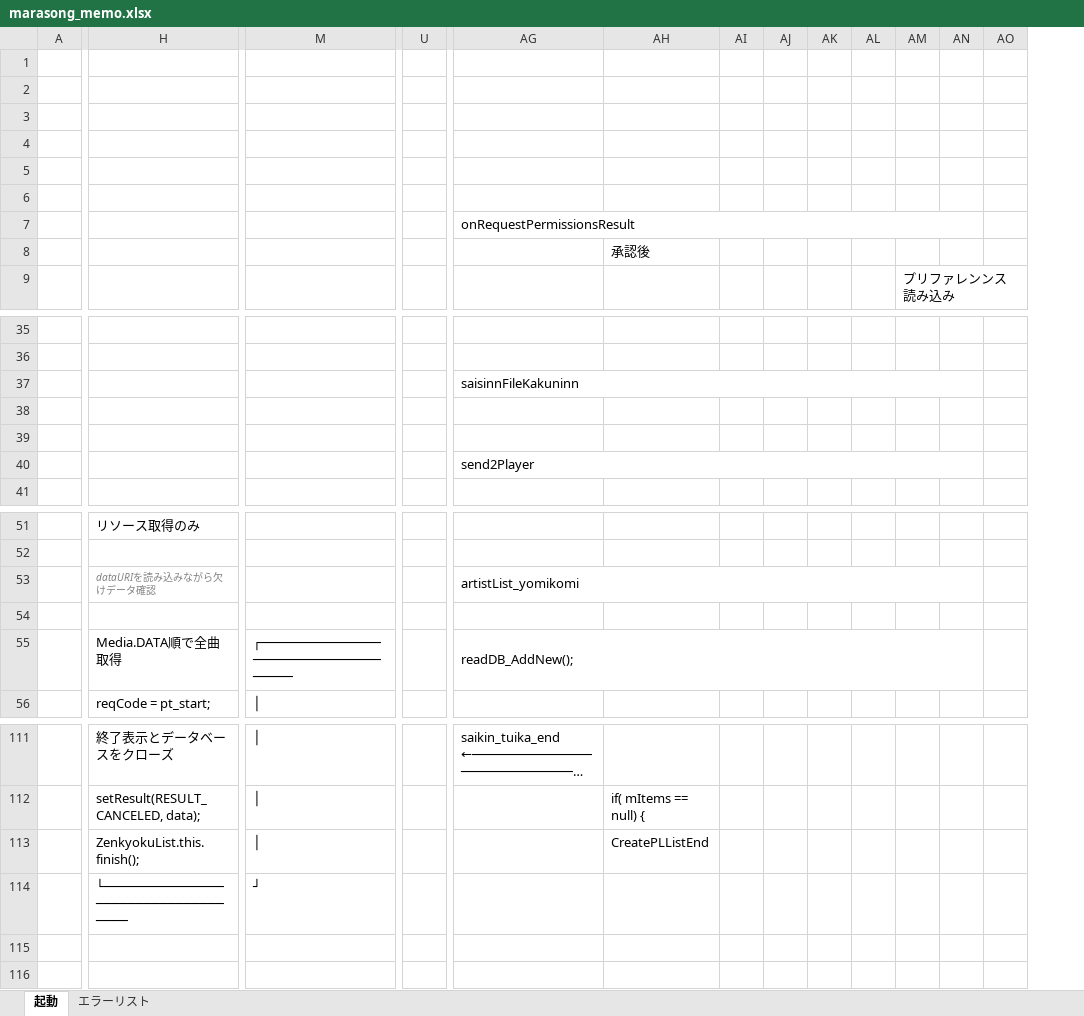
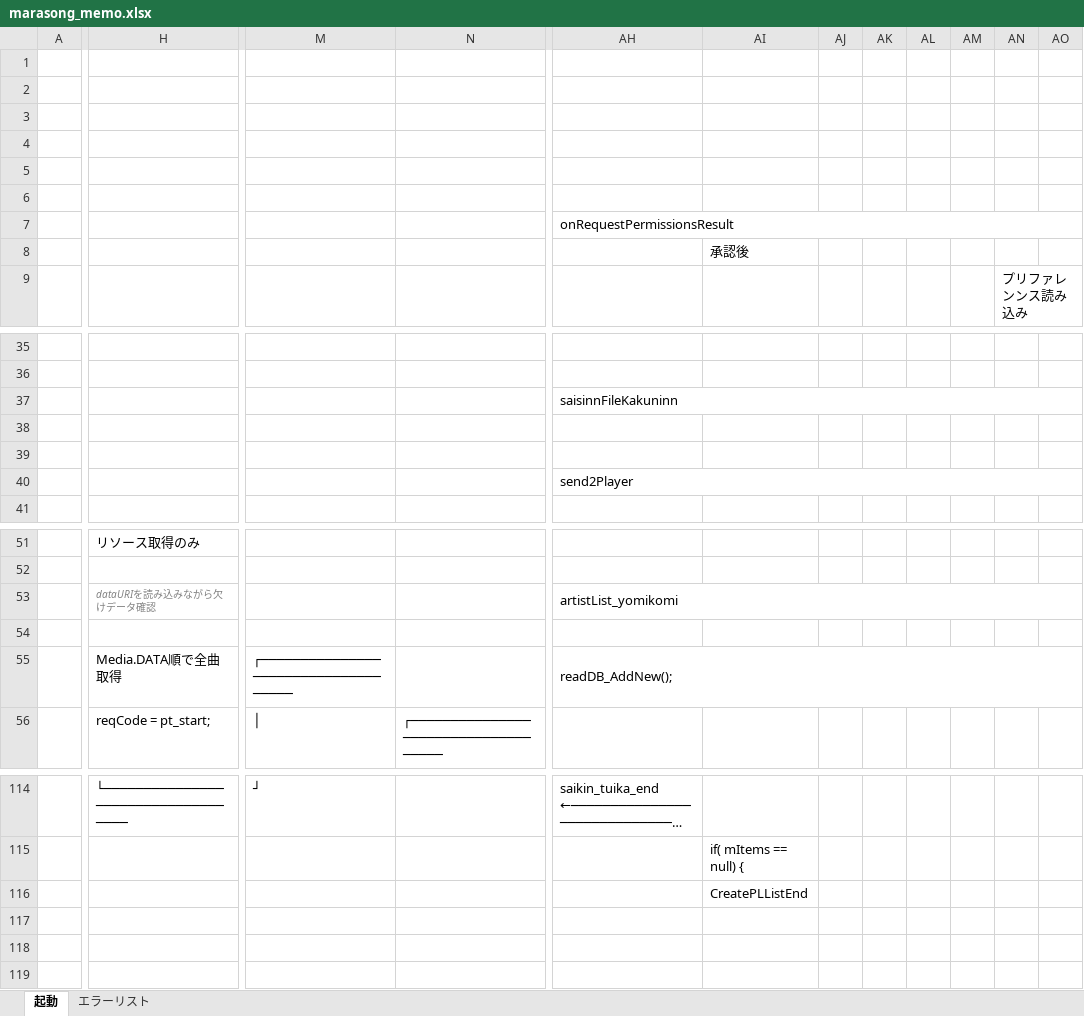
Before and after one commit to hqu666/marasongs, an Excel workbook: maraSonSouce/marasong_memo.xlsx, sheet 起動, drawn as a sheet; only a part is shown, gaps mark what is left out; long unchanged cells end in …; values as stored, in another font and other column widths than the file's, no borders; charts and pictures not drawn; removed rows and columns are numbered as before the commit, all else as after; rows hold the shown columns only; the diff covers the shown part only; the diff names each change by its address in the sheet, - before the commit and + after, or states it on an @@ line.

```diff
--- a/maraSonSouce/marasong_memo.xlsx (sheet 起動)
+++ b/maraSonSouce/marasong_memo.xlsx (sheet 起動)
+column N, row 56: ┌────────────────────────────────────
-column U, empty
-column AN, empty
-AG7:AN7 merged
+AH7:AO7 merged
-AG37:AN37 merged
+AH37:AO37 merged
-AG40:AN40 merged
+AH40:AO40 merged
-AG53:AN53 merged
+AH53:AO53 merged
-AG55:AN55 merged
+AH55:AO55 merged
-H114: 終了表示とデータベースをクローズ
+H114: └───────────────────────────────────
-M114: │
+M114: ┘
-H115: setResult(RESULT_CANCELED, data);
+H115: (empty)
-M115:M116: │
+M115:M116: (empty)
-H116: ZenkyokuList.this.finish();
+H116: (empty)
-row 114:  | └─────────────────────────────────── | ┘
+row 117: (empty)
```
Also changed, not shown: 6 added rows, 3 removed rows, 2 added columns, 24 edited cells, cell formats and merged cells elsewhere in this sheet, charts or pictures, 2 other files.
